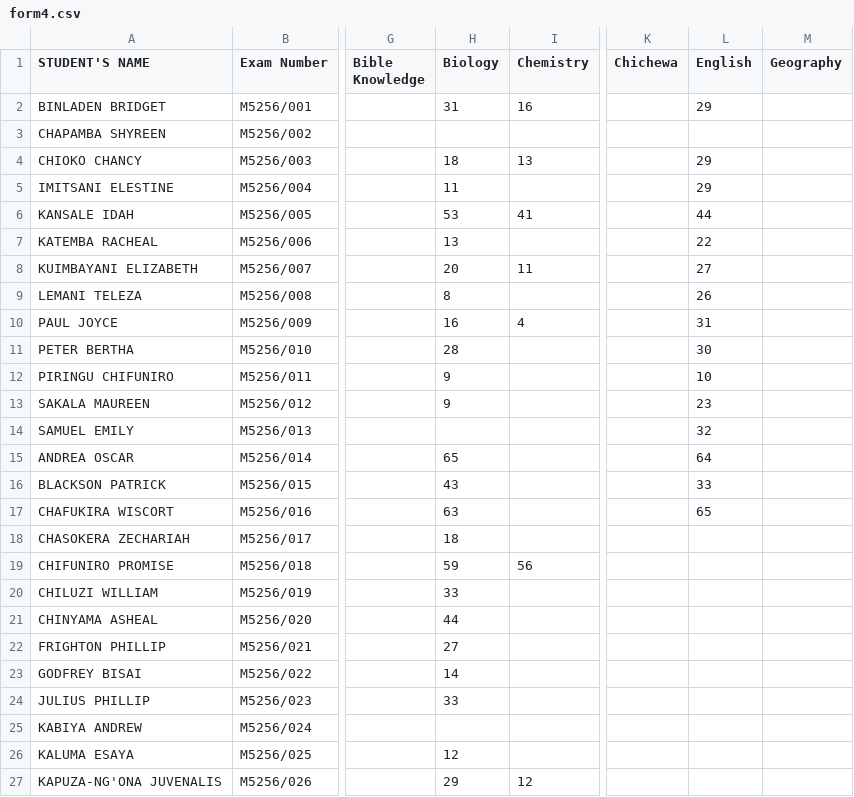
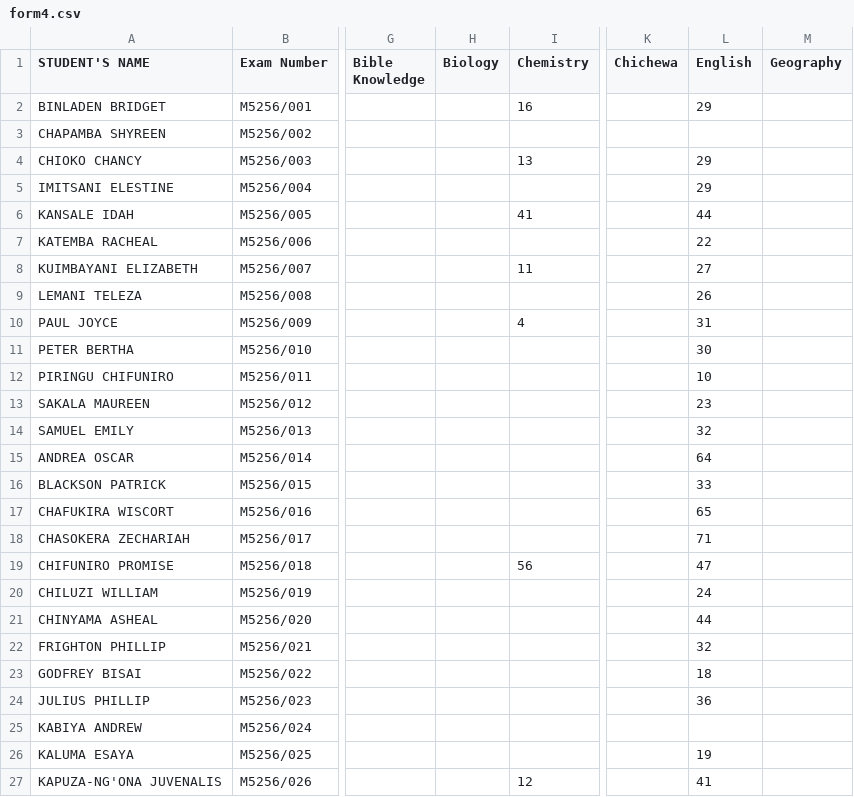
Before and after one commit to enitac/c1, a CSV file: form4.csv, drawn as a sheet; only a part is shown, gaps mark what is left out; the diff covers the shown part only; the diff names each change by its address in the sheet, - before the commit and + after, or states it on an @@ line.

Commit message:
Update: form4 - English (4/30/2026, 6:21:24 AM)

```diff
--- a/form4.csv
+++ b/form4.csv
-H2 (Biology): 31
+H2 (Biology): (empty)
-H4 (Biology): 18
+H4 (Biology): (empty)
-H5 (Biology): 11
+H5 (Biology): (empty)
-H6 (Biology): 53
+H6 (Biology): (empty)
-H7 (Biology): 13
+H7 (Biology): (empty)
-H8 (Biology): 20
+H8 (Biology): (empty)
-H9 (Biology): 8
+H9 (Biology): (empty)
-H10 (Biology): 16
+H10 (Biology): (empty)
-H11 (Biology): 28
+H11 (Biology): (empty)
-H12:H13 (Biology): 9
+H12:H13 (Biology): (empty)
-H15 (Biology): 65
+H15 (Biology): (empty)
-H16 (Biology): 43
+H16 (Biology): (empty)
-H17 (Biology): 63
+H17 (Biology): (empty)
-H18 (Biology): 18
+H18 (Biology): (empty)
-L18 (English): (empty)
+L18 (English): 71
-H19 (Biology): 59
+H19 (Biology): (empty)
-L19 (English): (empty)
+L19 (English): 47
-H20 (Biology): 33
+H20 (Biology): (empty)
-L20 (English): (empty)
+L20 (English): 24
-H21 (Biology): 44
+H21 (Biology): (empty)
-L21 (English): (empty)
+L21 (English): 44
-H22 (Biology): 27
+H22 (Biology): (empty)
-L22 (English): (empty)
+L22 (English): 32
-H23 (Biology): 14
+H23 (Biology): (empty)
-L23 (English): (empty)
+L23 (English): 18
-H24 (Biology): 33
+H24 (Biology): (empty)
-L24 (English): (empty)
+L24 (English): 36
-H26 (Biology): 12
+H26 (Biology): (empty)
-L26 (English): (empty)
+L26 (English): 19
-H27 (Biology): 29
+H27 (Biology): (empty)
-L27 (English): (empty)
+L27 (English): 41
```
Also changed, not shown: 23 edited cells elsewhere in this file.
